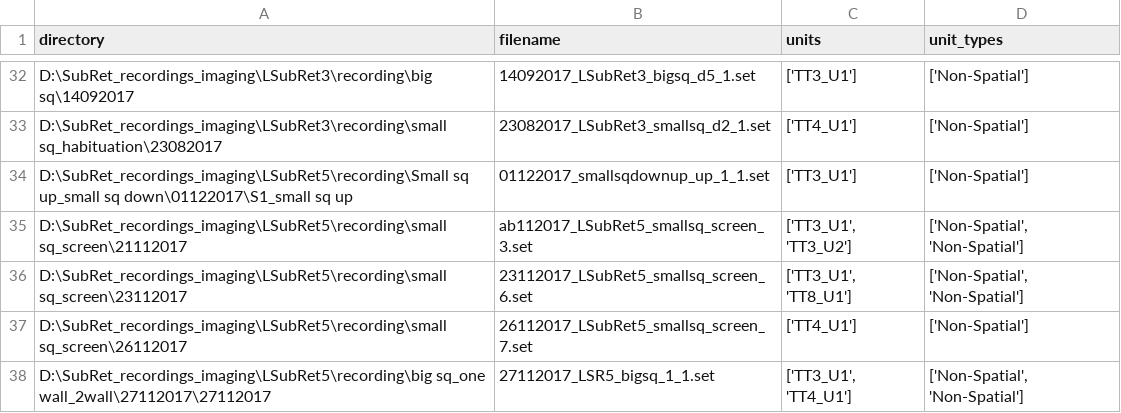
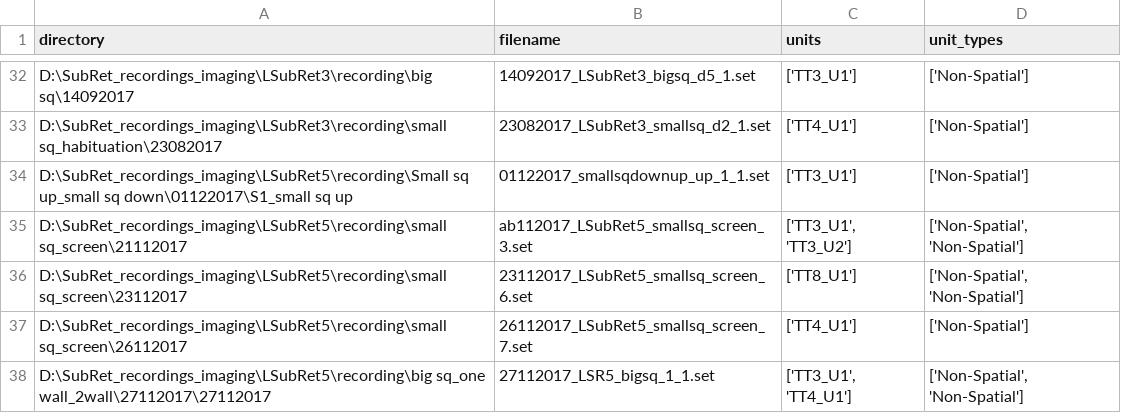
Before and after one commit to seankmartin/atn-sub-lfp-workflow, a CSV file: workflow/sheets/openfield_cells.csv, drawn as a sheet; only a part is shown, gaps mark what is left out.

```diff
--- a/workflow/sheets/openfield_cells.csv
+++ b/workflow/sheets/openfield_cells.csv
@@ -35,3 +35,3 @@ D:\SubRet_recordings_imaging\LSubRet5\recording\Small sq up_small sq down\011220
 D:\SubRet_recordings_imaging\LSubRet5\recording\small sq_screen\21112017,ab112017_LSubRet5_smallsq_screen_3.set,"['TT3_U1', 'TT3_U2']","['Non-Spatial', 'Non-Spatial']"
-D:\SubRet_recordings_imaging\LSubRet5\recording\small sq_screen\23112017,23112017_LSubRet5_smallsq_screen_6.set,"['TT3_U1', 'TT8_U1']","['Non-Spatial', 'Non-Spatial']"
+D:\SubRet_recordings_imaging\LSubRet5\recording\small sq_screen\23112017,23112017_LSubRet5_smallsq_screen_6.set,['TT8_U1'],"['Non-Spatial', 'Non-Spatial']"
 D:\SubRet_recordings_imaging\LSubRet5\recording\small sq_screen\26112017,26112017_LSubRet5_smallsq_screen_7.set,['TT4_U1'],['Non-Spatial']
```
Also changed, not shown: 2 other files.
